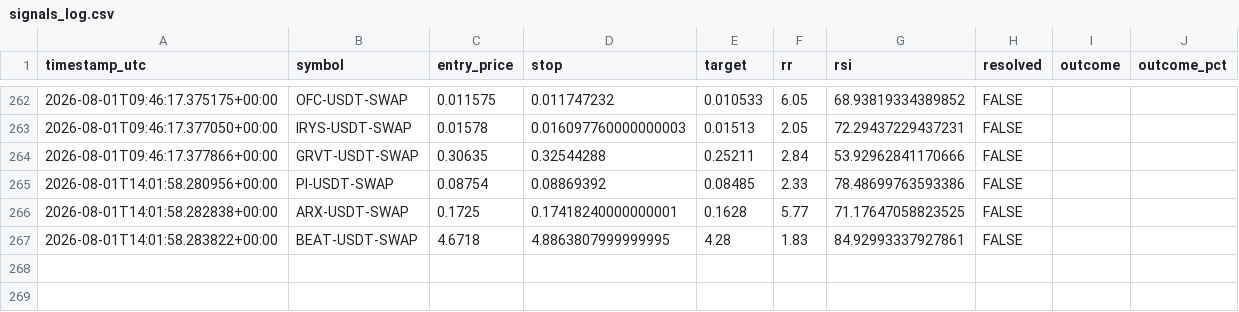
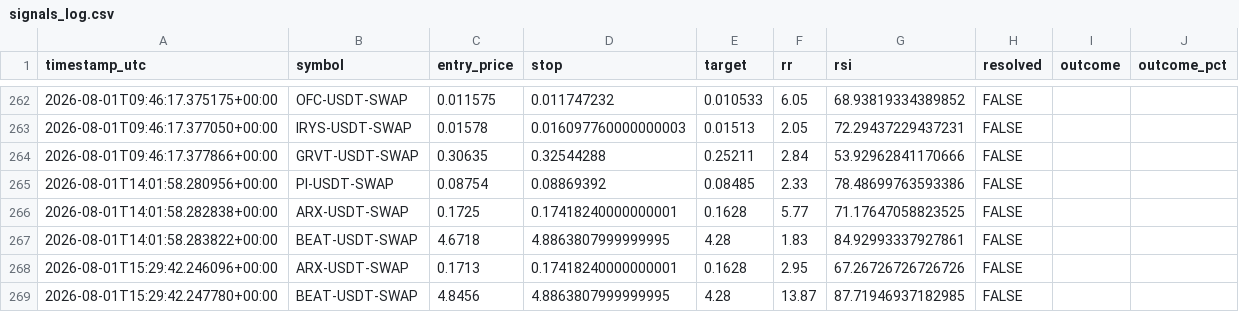
Before and after one commit to beceriksi/pailesortbulan, a CSV file: signals_log.csv, drawn as a sheet; only a part is shown, gaps mark what is left out.

```diff
--- a/signals_log.csv
+++ b/signals_log.csv
@@ -267 +267,3 @@ timestamp_utc,symbol,entry_price,stop,target,rr,rsi,resolved,outcome,outcome_pct
 2026-08-01T14:01:58.283822+00:00,BEAT-USDT-SWAP,4.6718,4.8863807999999995,4.28,1.83,84.92993337927861,FALSE,,
+2026-08-01T15:29:42.246096+00:00,ARX-USDT-SWAP,0.1713,0.17418240000000001,0.1628,2.95,67.26726726726726,FALSE,,
+2026-08-01T15:29:42.247780+00:00,BEAT-USDT-SWAP,4.8456,4.8863807999999995,4.28,13.87,87.71946937182985,FALSE,,
```
